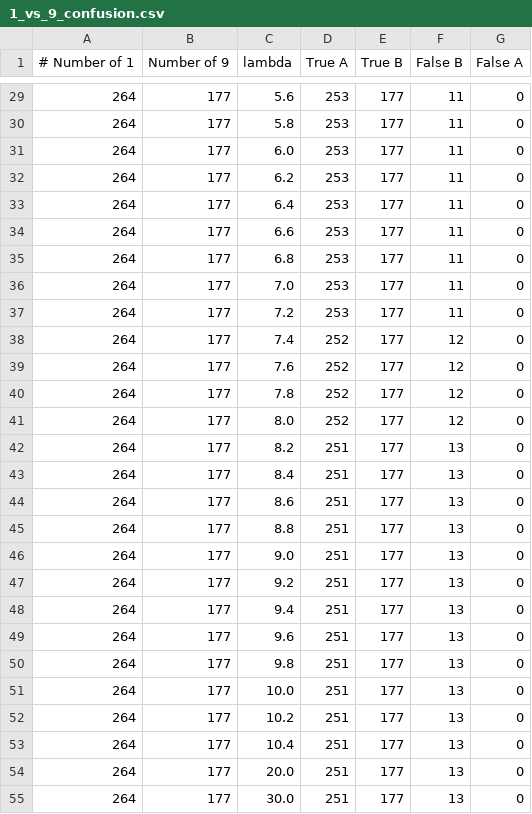
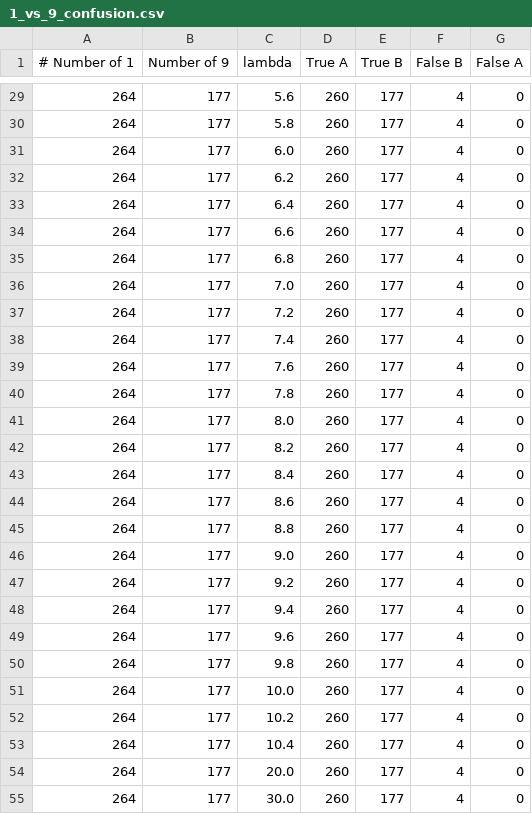
Before and after one commit to harpreets652/stats-learning, a CSV file: linear-regression/results/1_vs_9_confusion.csv, drawn as a sheet; only a part is shown, gaps mark what is left out; the diff covers the shown part only.

```diff
--- a/linear-regression/results/1_vs_9_confusion.csv
+++ b/linear-regression/results/1_vs_9_confusion.csv
@@ -29,27 +29,27 @@
-264,177,5.6,253,177,11,0
-264,177,5.8,253,177,11,0
-264,177,6.0,253,177,11,0
-264,177,6.2,253,177,11,0
-264,177,6.4,253,177,11,0
-264,177,6.6,253,177,11,0
-264,177,6.8,253,177,11,0
-264,177,7.0,253,177,11,0
-264,177,7.2,253,177,11,0
-264,177,7.4,252,177,12,0
-264,177,7.6,252,177,12,0
-264,177,7.8,252,177,12,0
-264,177,8.0,252,177,12,0
-264,177,8.2,251,177,13,0
-264,177,8.4,251,177,13,0
-264,177,8.6,251,177,13,0
-264,177,8.8,251,177,13,0
-264,177,9.0,251,177,13,0
-264,177,9.2,251,177,13,0
-264,177,9.4,251,177,13,0
-264,177,9.6,251,177,13,0
-264,177,9.8,251,177,13,0
-264,177,10.0,251,177,13,0
-264,177,10.2,251,177,13,0
-264,177,10.4,251,177,13,0
-264,177,20.0,251,177,13,0
-264,177,30.0,251,177,13,0
+264,177,5.6,260,177,4,0
+264,177,5.8,260,177,4,0
+264,177,6.0,260,177,4,0
+264,177,6.2,260,177,4,0
+264,177,6.4,260,177,4,0
+264,177,6.6,260,177,4,0
+264,177,6.8,260,177,4,0
+264,177,7.0,260,177,4,0
+264,177,7.2,260,177,4,0
+264,177,7.4,260,177,4,0
+264,177,7.6,260,177,4,0
+264,177,7.8,260,177,4,0
+264,177,8.0,260,177,4,0
+264,177,8.2,260,177,4,0
+264,177,8.4,260,177,4,0
+264,177,8.6,260,177,4,0
+264,177,8.8,260,177,4,0
+264,177,9.0,260,177,4,0
+264,177,9.2,260,177,4,0
+264,177,9.4,260,177,4,0
+264,177,9.6,260,177,4,0
+264,177,9.8,260,177,4,0
+264,177,10.0,260,177,4,0
+264,177,10.2,260,177,4,0
+264,177,10.4,260,177,4,0
+264,177,20.0,260,177,4,0
+264,177,30.0,260,177,4,0
```
Also changed, not shown: 68 edited cells elsewhere in this file, linear-regression/results/0_vs_3_confusion.csv, linear-regression/results/0_vs_3_metrics.csv, 6 other files.
